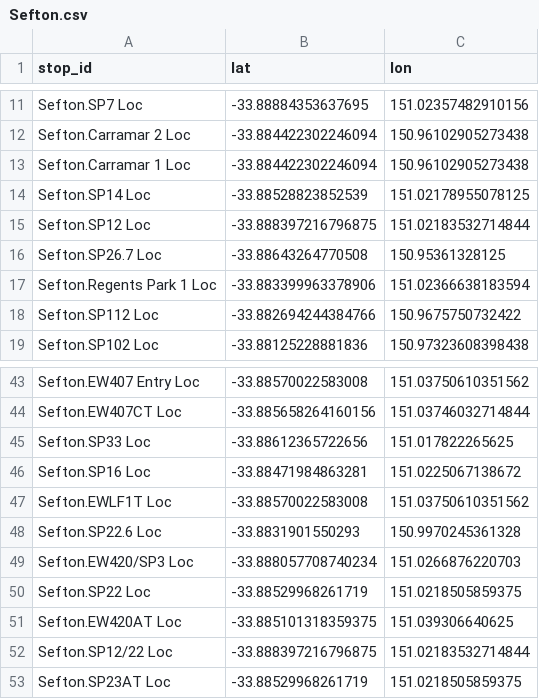
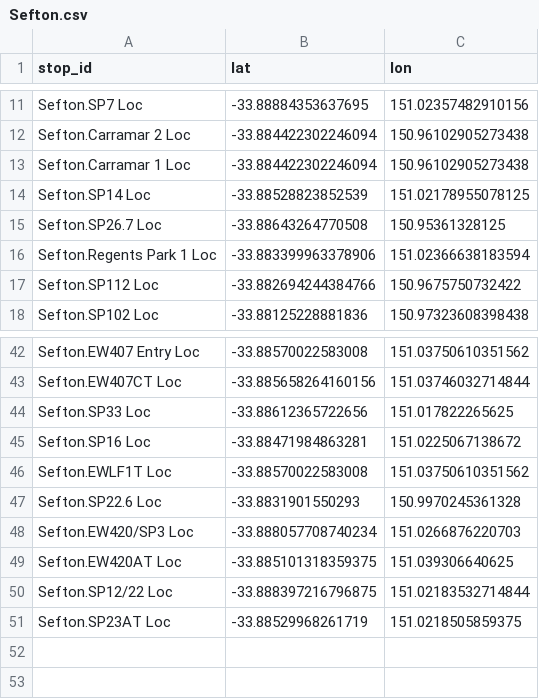
Before and after one commit to Tugzrida/tfnsw-gtfs-quirks, a CSV file: sydneytrains/locations/current/Sefton.csv, drawn as a sheet; only a part is shown, gaps mark what is left out.

```diff
--- a/sydneytrains/locations/current/Sefton.csv
+++ b/sydneytrains/locations/current/Sefton.csv
@@ -14,3 +14,2 @@ Sefton.Carramar 1 Loc,-33.884422302246094,150.96102905273438
 Sefton.SP14 Loc,-33.88528823852539,151.02178955078125
-Sefton.SP12 Loc,-33.888397216796875,151.02183532714844
 Sefton.SP26.7 Loc,-33.88643264770508,150.95361328125
@@ -49,3 +48,2 @@ Sefton.SP22.6 Loc,-33.8831901550293,150.9970245361328
 Sefton.EW420/SP3 Loc,-33.888057708740234,151.0266876220703
-Sefton.SP22 Loc,-33.88529968261719,151.0218505859375
 Sefton.EW420AT Loc,-33.885101318359375,151.039306640625
```
Also changed, not shown: sydneytrains/locations/current/MetroNet.csv, sydneytrains/locations/current/SouthCoast.csv, 4 other files.
